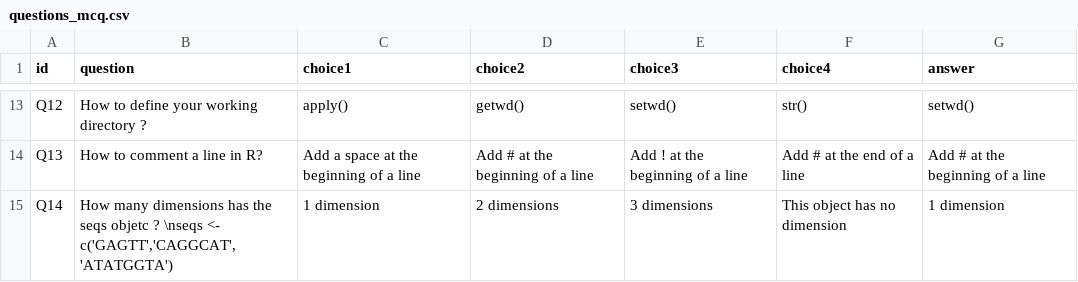
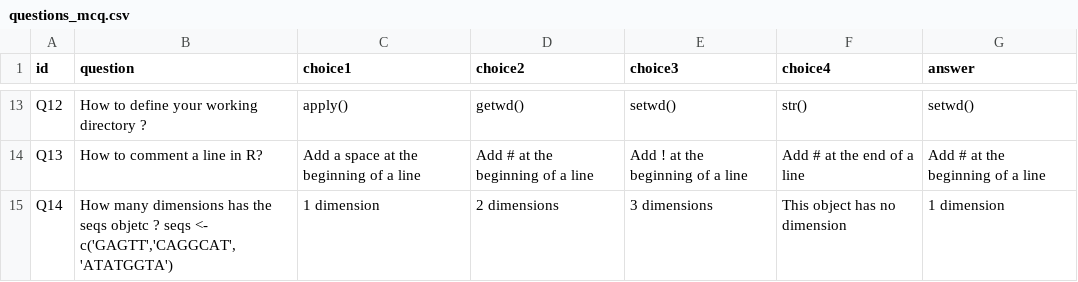
Before and after one commit to SaviKoissi/CIBiG_R, a CSV file: questions_mcq.csv, drawn as a sheet; only a part is shown, gaps mark what is left out.

Commit message:
Update questions_mcq.csv

```diff
--- a/questions_mcq.csv
+++ b/questions_mcq.csv
@@ -14,2 +14,2 @@ Q12,"How to define your working directory ?",apply(),"getwd()","setwd()","str()"
 Q13,"How to comment a line in R?","Add a space at the beginning of a line","Add # at the beginning of a line","Add ! at the beginning of a line","Add # at the end of a line","Add # at the beginning of a line"
-Q14,"How many dimensions has the seqs objetc ? \nseqs <- c('GAGTT','CAGGCAT','ATATGGTA')","1 dimension","2 dimensions","3 dimensions","This object has no dimension","1 dimension"
+Q14,"How many dimensions has the seqs objetc ? seqs <- c('GAGTT','CAGGCAT','ATATGGTA')","1 dimension","2 dimensions","3 dimensions","This object has no dimension","1 dimension"
```
